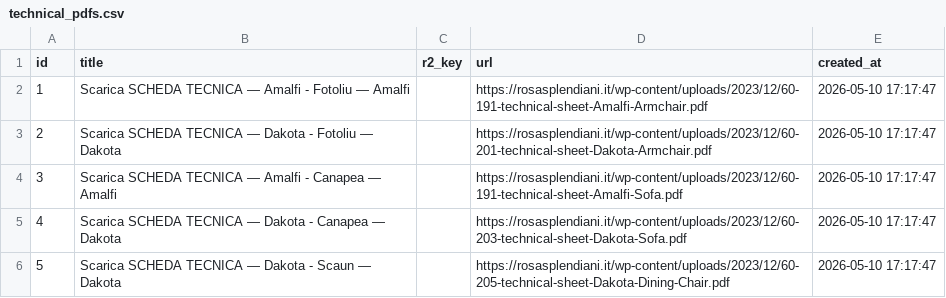
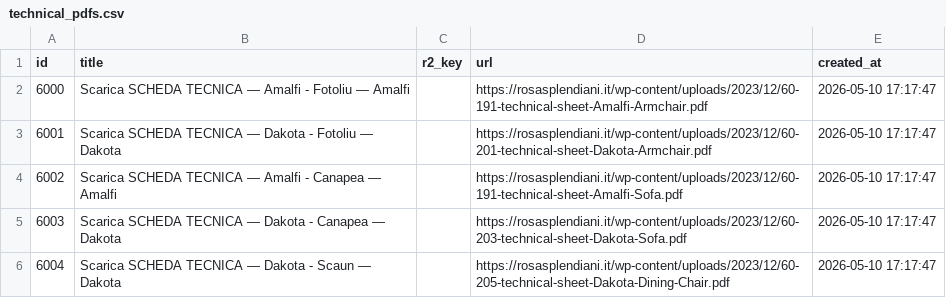
Before and after one commit to BlunderBoy/scraper, a CSV file: rosa splendiani mobilier/technical_pdfs.csv, drawn as a sheet.

```diff
--- a/rosa splendiani mobilier/technical_pdfs.csv
+++ b/rosa splendiani mobilier/technical_pdfs.csv
@@ -1,6 +1,6 @@
 id,title,r2_key,url,created_at
-1,Scarica SCHEDA TECNICA — Amalfi - Fotoliu — Amalfi,,https://rosasplendiani.it/wp-content/uploads/2023/12/60-191-technical-sheet-Amalfi-Armchair.pdf,2026-05-10 17:17:47
-2,Scarica SCHEDA TECNICA — Dakota - Fotoliu — Dakota,,https://rosasplendiani.it/wp-content/uploads/2023/12/60-201-technical-sheet-Dakota-Armchair.pdf,2026-05-10 17:17:47
-3,Scarica SCHEDA TECNICA — Amalfi - Canapea — Amalfi,,https://rosasplendiani.it/wp-content/uploads/2023/12/60-191-technical-sheet-Amalfi-Sofa.pdf,2026-05-10 17:17:47
-4,Scarica SCHEDA TECNICA — Dakota - Canapea — Dakota,,https://rosasplendiani.it/wp-content/uploads/2023/12/60-203-technical-sheet-Dakota-Sofa.pdf,2026-05-10 17:17:47
-5,Scarica SCHEDA TECNICA — Dakota - Scaun — Dakota,,https://rosasplendiani.it/wp-content/uploads/2023/12/60-205-technical-sheet-Dakota-Dining-Chair.pdf,2026-05-10 17:17:47
+6000,Scarica SCHEDA TECNICA — Amalfi - Fotoliu — Amalfi,,https://rosasplendiani.it/wp-content/uploads/2023/12/60-191-technical-sheet-Amalfi-Armchair.pdf,2026-05-10 17:17:47
+6001,Scarica SCHEDA TECNICA — Dakota - Fotoliu — Dakota,,https://rosasplendiani.it/wp-content/uploads/2023/12/60-201-technical-sheet-Dakota-Armchair.pdf,2026-05-10 17:17:47
+6002,Scarica SCHEDA TECNICA — Amalfi - Canapea — Amalfi,,https://rosasplendiani.it/wp-content/uploads/2023/12/60-191-technical-sheet-Amalfi-Sofa.pdf,2026-05-10 17:17:47
+6003,Scarica SCHEDA TECNICA — Dakota - Canapea — Dakota,,https://rosasplendiani.it/wp-content/uploads/2023/12/60-203-technical-sheet-Dakota-Sofa.pdf,2026-05-10 17:17:47
+6004,Scarica SCHEDA TECNICA — Dakota - Scaun — Dakota,,https://rosasplendiani.it/wp-content/uploads/2023/12/60-205-technical-sheet-Dakota-Dining-Chair.pdf,2026-05-10 17:17:47
```
Also changed, not shown: fantini sanitare/product_pdfs.csv, fantini sanitare/products.csv, 11 other files.
